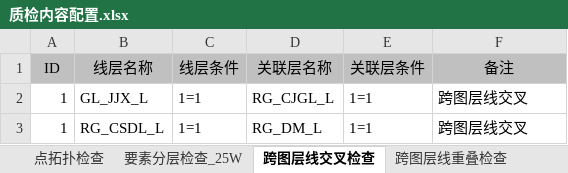
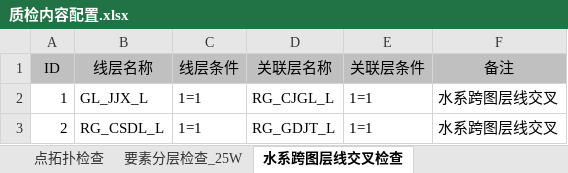
Before and after one commit to wong-hao/MapChecker, an Excel workbook: 开发内容/质检内容配置.xlsx, sheet 水系跨图层线交叉检查, drawn as a sheet; values as stored, in another font and other column widths than the file's, no borders; the diff names each change by its address in the sheet, - before the commit and + after, or states it on an @@ line.

```diff
--- a/开发内容/质检内容配置.xlsx (sheet 水系跨图层线交叉检查)
+++ b/开发内容/质检内容配置.xlsx (sheet 水系跨图层线交叉检查)
-sheet tab: 跨图层线交叉检查
+sheet tab: 水系跨图层线交叉检查
-F2:F3 (备注): 跨图层线交叉
+F2:F3 (备注): 水系跨图层线交叉
-A3 (ID): 1
+A3 (ID): 2
-D3 (关联层名称): RG_DM_L
+D3 (关联层名称): RG_GDJT_L
```
Also changed, not shown: sheet 水系桥梁涵洞线跨图层线重叠检查, other sheet tabs, 23 other files.
